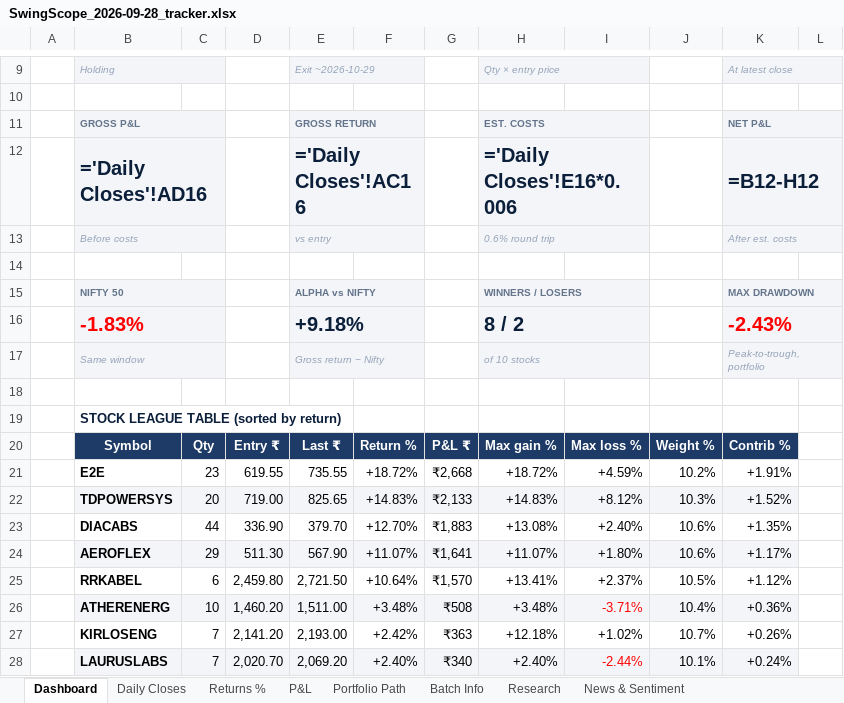
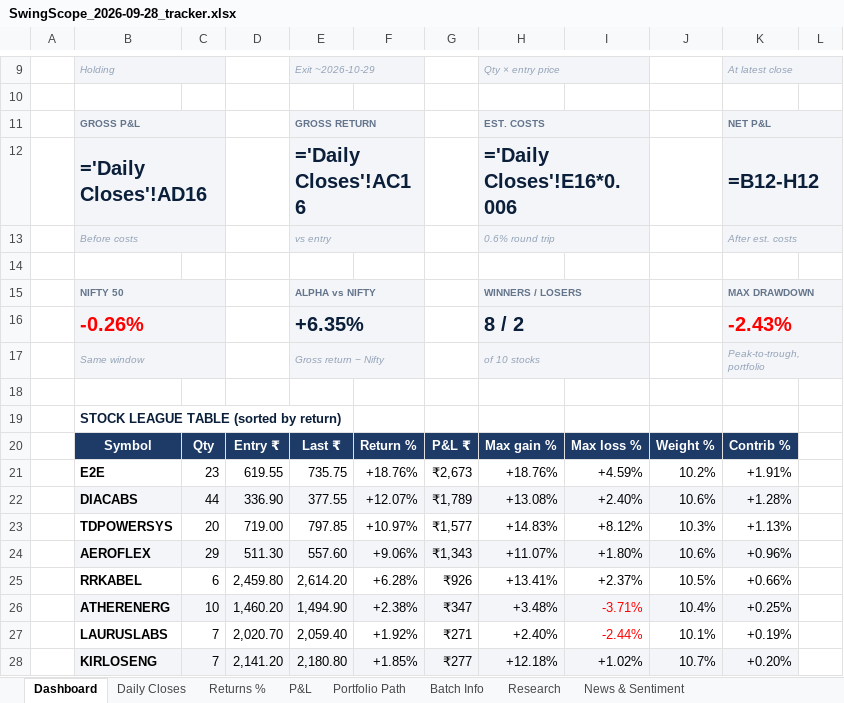
Before and after one commit to compukidsdgp-creator/Swing-Card, an Excel workbook: data/batches/2026-09-28/SwingScope_2026-09-28_tracker.xlsx, sheet Dashboard, drawn as a sheet; only a part is shown, gaps mark what is left out; values as stored, in another font and other column widths than the file's, no borders; formulas without a stored value are shown as written; charts and pictures and conditional formats not drawn; removed rows and columns are numbered as before the commit, all else as after; the diff covers the shown part only; the diff names each change by its address in the sheet, - before the commit and + after, or states it on an @@ line.

```diff
--- a/data/batches/2026-09-28/SwingScope_2026-09-28_tracker.xlsx (sheet Dashboard)
+++ b/data/batches/2026-09-28/SwingScope_2026-09-28_tracker.xlsx (sheet Dashboard)
-B16: -1.83%
+B16: -0.26%
-E16: +9.18%
+E16: +6.35%
-E21: 735.55
+E21: 735.75
-F21: +18.72%
+F21: +18.76%
-G21: ₹2,668
+G21: ₹2,673
-H21: +18.72%
+H21: +18.76%
-row 22:  | TDPOWERSYS | 20 | 719.00 | 825.65 | +14.83% | ₹2,133 | +14.83% | +8.12% | 10.3% | +1.52%
-B22:K22 fill: none
+B22:K22 fill: #F3F5F8
-E22: 379.70
+E22: 377.55
-F22: +12.70%
+F22: +12.07%
-G22: ₹1,883
+G22: ₹1,789
-K22: +1.35%
+K22: +1.28%
+row 23:  | TDPOWERSYS | 20 | 719.00 | 797.85 | +10.97% | ₹1,577 | +14.83% | +8.12% | 10.3% | +1.13%
-E24: 567.90
+E24: 557.60
-F24: +11.07%
+F24: +9.06%
-G24: ₹1,641
+G24: ₹1,343
-K24: +1.17%
+K24: +0.96%
-E25: 2,721.50
+E25: 2,614.20
-F25: +10.64%
+F25: +6.28%
-G25: ₹1,570
+G25: ₹926
-K25: +1.12%
+K25: +0.66%
-E26: 1,511.00
+E26: 1,494.90
-F26: +3.48%
+F26: +2.38%
-G26: ₹508
+G26: ₹347
-K26: +0.36%
+K26: +0.25%
-row 27:  | KIRLOSENG | 7 | 2,141.20 | 2,193.00 | +2.42% | ₹363 | +12.18% | +1.02% | 10.7% | +0.26%
-B27:K27 fill: #F3F5F8
+B27:K27 fill: none
-E27: 2,069.20
+E27: 2,059.40
-F27: +2.40%
+F27: +1.92%
-G27: ₹340
+G27: ₹271
-K27: +0.24%
+K27: +0.19%
+row 28:  | KIRLOSENG | 7 | 2,141.20 | 2,180.80 | +1.85% | ₹277 | +12.18% | +1.02% | 10.7% | +0.20%
```
Also changed, not shown: 13 edited cells elsewhere in this sheet, sheet News & Sentiment, sheet Daily Closes, sheet Portfolio Path, sheet Research, sheet P&L, sheet Returns %, charts or pictures, 4 other files.
